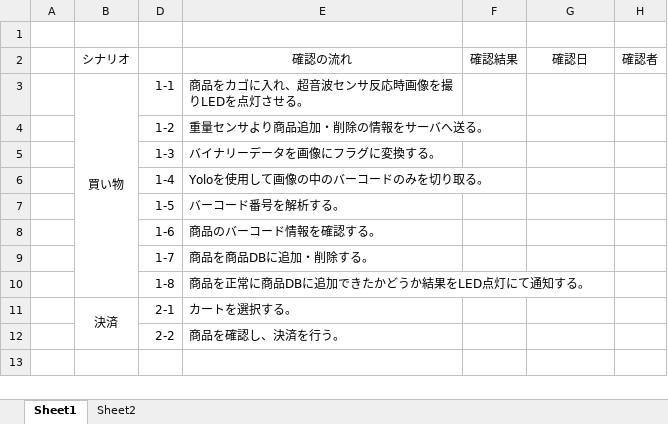
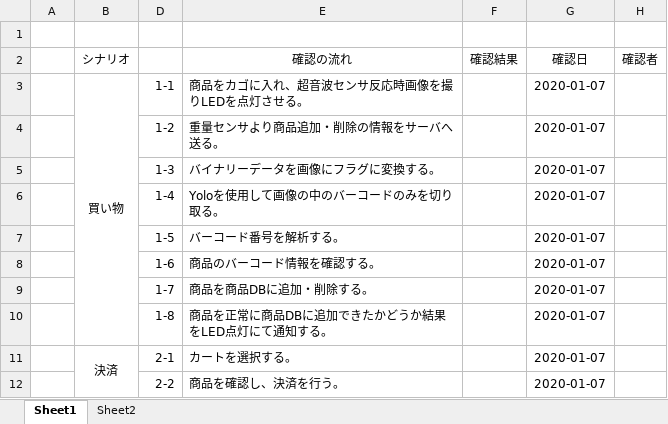
Before and after one commit to DJ956/YoloBarcodeReader, an Excel workbook: テスト項目/総合テスト.xlsx, sheet Sheet1, drawn as a sheet; values as stored, in another font and other column widths than the file's, no borders; the diff names each change by its address in the sheet, - before the commit and + after, or states it on an @@ line.

```diff
--- a/テスト項目/総合テスト.xlsx (sheet Sheet1)
+++ b/テスト項目/総合テスト.xlsx (sheet Sheet1)
-G3:G12 (確認日): (empty)
+G3:G12 (確認日): 2020-01-07
```
Also changed, not shown: テスト項目/ラズパイ.xlsx, テスト項目/結合テスト.xlsx, 19 other files.
